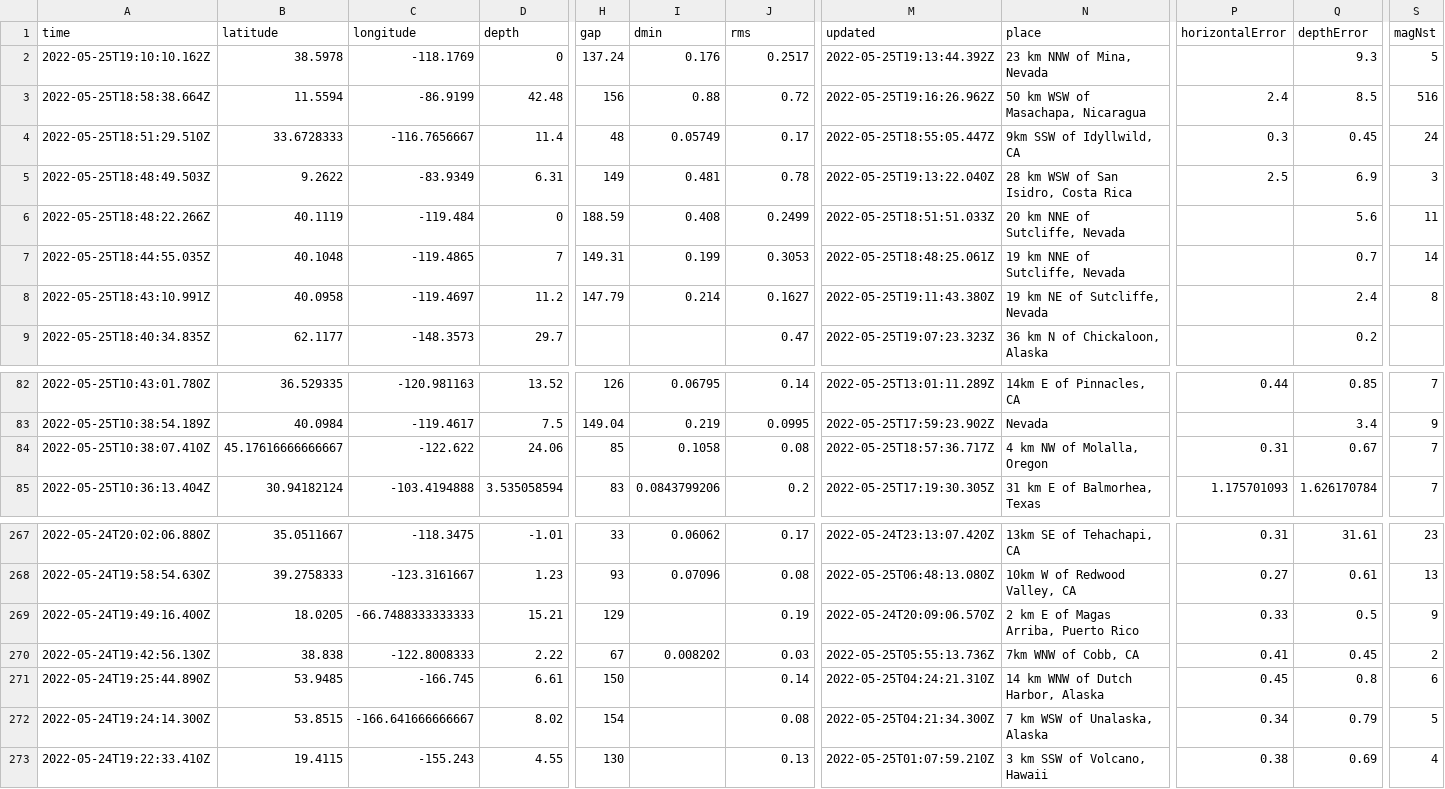
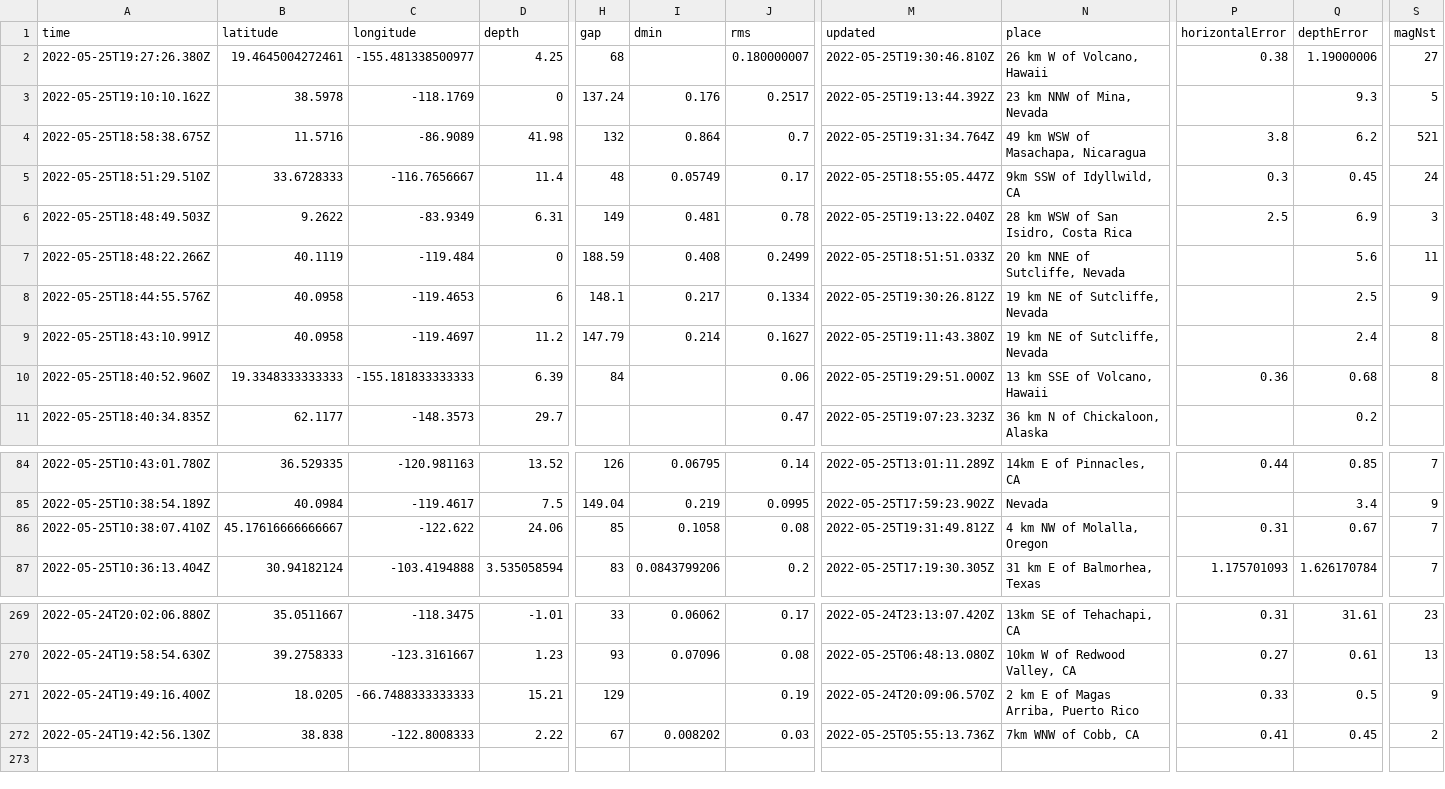
Before and after one commit to CHelmsenterprisenewscom/my-reporting-robot, a CSV file: usgs_current.csv, drawn as a sheet; only a part is shown, gaps mark what is left out; removed rows and columns are numbered as before the commit, all else as after; rows hold the shown columns only; the diff names each change by its address in the sheet, - before the commit and + after, or states it on an @@ line.

```diff
--- a/usgs_current.csv
+++ b/usgs_current.csv
+row 2: 2022-05-25T19:27:26.380Z | 19.4645004272461 | -155.481338500977 | 4.25 | 68 |  | 0.180000007 | 2022-05-25T19:30:46.810Z | 26 km W of Volcano, Hawaii | 0.38 | 1.19000006 | 27
-A4 (time): 2022-05-25T18:58:38.664Z
+A4 (time): 2022-05-25T18:58:38.675Z
-B4 (latitude): 11.5594
+B4 (latitude): 11.5716
-C4 (longitude): -86.9199
+C4 (longitude): -86.9089
-D4 (depth): 42.48
+D4 (depth): 41.98
-H4 (gap): 156
+H4 (gap): 132
-I4 (dmin): 0.88
+I4 (dmin): 0.864
-J4 (rms): 0.72
+J4 (rms): 0.7
-M4 (updated): 2022-05-25T19:16:26.962Z
+M4 (updated): 2022-05-25T19:31:34.764Z
-N4 (place): 50 km WSW of Masachapa, Nicaragua
+N4 (place): 49 km WSW of Masachapa, Nicaragua
-P4 (horizontalError): 2.4
+P4 (horizontalError): 3.8
-Q4 (depthError): 8.5
+Q4 (depthError): 6.2
-S4 (magNst): 516
+S4 (magNst): 521
-row 7: 2022-05-25T18:44:55.035Z | 40.1048 | -119.4865 | 7 | 149.31 | 0.199 | 0.3053 | 2022-05-25T18:48:25.061Z | 19 km NNE of Sutcliffe, Nevada |  | 0.7 | 14
+row 8: 2022-05-25T18:44:55.576Z | 40.0958 | -119.4653 | 6 | 148.1 | 0.217 | 0.1334 | 2022-05-25T19:30:26.812Z | 19 km NE of Sutcliffe, Nevada |  | 2.5 | 9
+row 10: 2022-05-25T18:40:52.960Z | 19.3348333333333 | -155.181833333333 | 6.39 | 84 |  | 0.06 | 2022-05-25T19:29:51.000Z | 13 km SSE of Volcano, Hawaii | 0.36 | 0.68 | 8
-M86 (updated): 2022-05-25T18:57:36.717Z
+M86 (updated): 2022-05-25T19:31:49.812Z
-row 271: 2022-05-24T19:25:44.890Z | 53.9485 | -166.745 | 6.61 | 150 |  | 0.14 | 2022-05-25T04:24:21.310Z | 14 km WNW of Dutch Harbor, Alaska | 0.45 | 0.8 | 6
-row 272: 2022-05-24T19:24:14.300Z | 53.8515 | -166.641666666667 | 8.02 | 154 |  | 0.08 | 2022-05-25T04:21:34.300Z | 7 km WSW of Unalaska, Alaska | 0.34 | 0.79 | 5
-row 273: 2022-05-24T19:22:33.410Z | 19.4115 | -155.243 | 4.55 | 130 |  | 0.13 | 2022-05-25T01:07:59.210Z | 3 km SSW of Volcano, Hawaii | 0.38 | 0.69 | 4
```
